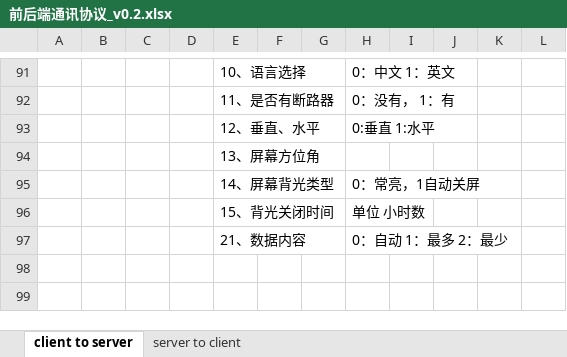
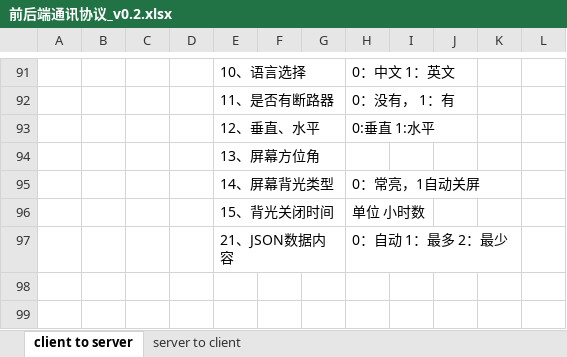
Before and after one commit to ChinaClever/MPro-App, an Excel workbook: doc/协议/前后端通讯协议_v0.2.xlsx, sheet client to server, drawn as a sheet; only a part is shown, gaps mark what is left out; values as stored, in another font and other column widths than the file's, no borders; the diff names each change by its address in the sheet, - before the commit and + after, or states it on an @@ line.

```diff
--- a/doc/协议/前后端通讯协议_v0.2.xlsx (sheet client to server)
+++ b/doc/协议/前后端通讯协议_v0.2.xlsx (sheet client to server)
-E97: 21、数据内容
+E97: 21、JSON数据内容
```
Also changed, not shown: 3 other files.
